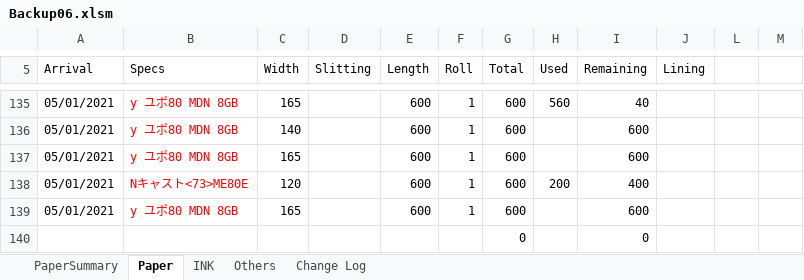
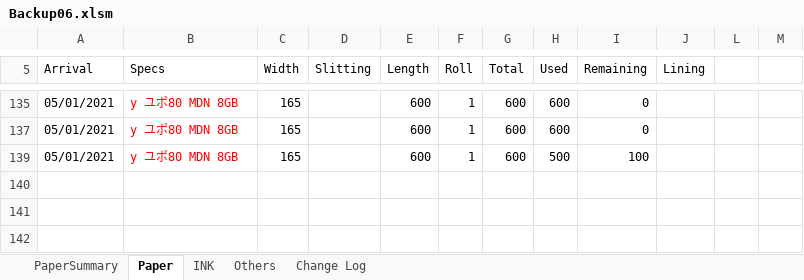
Before and after one commit to vicktor9450/demoSKU, an Excel workbook: Backup06.xlsm, sheet Paper, drawn as a sheet; only a part is shown, gaps mark what is left out; values as stored, in another font and other column widths than the file's, no borders; charts and pictures and table styles not drawn; the diff covers the shown part only; the diff names each change by its address in the sheet, - before the commit and + after, or states it on an @@ line.

```diff
--- a/Backup06.xlsm (sheet Paper)
+++ b/Backup06.xlsm (sheet Paper)
-H135 (Used): 560
+H135 (Used): 600
-I135 (Remaining): 40
+I135 (Remaining): 0
@@ row 136 hidden: 05/01/2021 | y ユポ80 MDN 8GB | 140 |  | 600 | 1 | 600 |  | 600 @@
-H137 (Used): (empty)
+H137 (Used): 600
-I137 (Remaining): 600
+I137 (Remaining): 0
@@ row 138 hidden: 05/01/2021 | Nキャスト<73>ME80E | 120 |  | 600 | 1 | 600 | 200 | 400 @@
-H139 (Used): (empty)
+H139 (Used): 500
-I139 (Remaining): 600
+I139 (Remaining): 100
@@ row 140 hidden:  |  |  |  |  |  | 0 |  | 0 @@
```
Also changed, not shown: 1 removed row, 95 hidden or unhidden rows and 1 edited cell elsewhere in this sheet, sheet PaperSummary, hidden cells.
